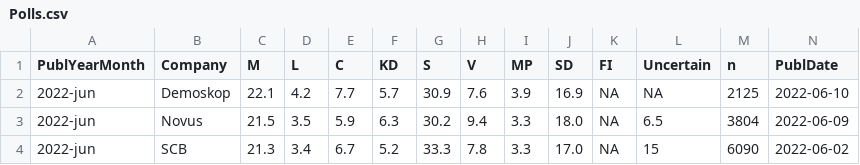
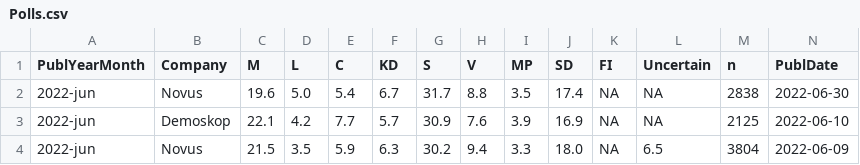
Before and after one commit to MansMeg/SwedishPolls, a CSV file: Data/Polls.csv, drawn as a sheet; only a part is shown; the shorter side is filled out with more unchanged rows; rows hold the shown columns only; the diff names each change by its address in the sheet, - before the commit and + after, or states it on an @@ line.

Commit message:
Novus juni

```diff
--- a/Data/Polls.csv
+++ b/Data/Polls.csv
+row 2: 2022-jun | Novus | 19.6 | 5.0 | 5.4 | 6.7 | 31.7 | 8.8 | 3.5 | 17.4 | NA | NA | 2838 | 2022-06-30
```
